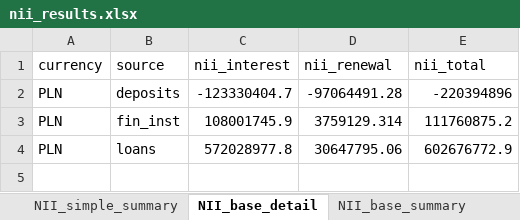
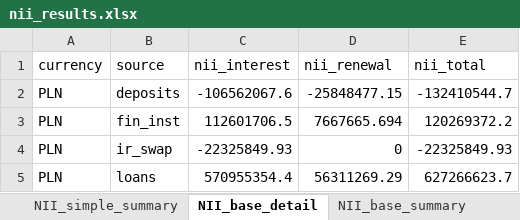
Before and after one commit to dzimius/LabBank, an Excel workbook: irrbb_calc/output/nii_results.xlsx, sheet NII_base_detail, drawn as a sheet; values as stored, in another font and other column widths than the file's, no borders; addresses are those after the commit; the diff names each change by its address in the sheet, - before the commit and + after, or states it on an @@ line.

```diff
--- a/irrbb_calc/output/nii_results.xlsx (sheet NII_base_detail)
+++ b/irrbb_calc/output/nii_results.xlsx (sheet NII_base_detail)
-C2 (nii_interest): -123330404.7
+C2 (nii_interest): -106562067.6
-D2 (nii_renewal): -97064491.28
+D2 (nii_renewal): -25848477.15
-E2 (nii_total): -220394896
+E2 (nii_total): -132410544.7
-C3 (nii_interest): 108001745.9
+C3 (nii_interest): 112601706.5
-D3 (nii_renewal): 3759129.314
+D3 (nii_renewal): 7667665.694
-E3 (nii_total): 111760875.2
+E3 (nii_total): 120269372.2
+row 4: PLN | ir_swap | -22325849.93 | 0 | -22325849.93
-C5 (nii_interest): 572028977.8
+C5 (nii_interest): 570955354.4
-D5 (nii_renewal): 30647795.06
+D5 (nii_renewal): 56311269.29
-E5 (nii_total): 602676772.9
+E5 (nii_total): 627266623.7
```
Also changed, not shown: sheet NII_shocked_detail, sheet NII_simple_detail, sheet NII_shocked_summary, sheet NII_simple_summary, sheet NII_base_summary, balance_generate/input_data/bank_data.xlsx, ir_derivatives/input/irs_input.xlsx, 16 other files.
